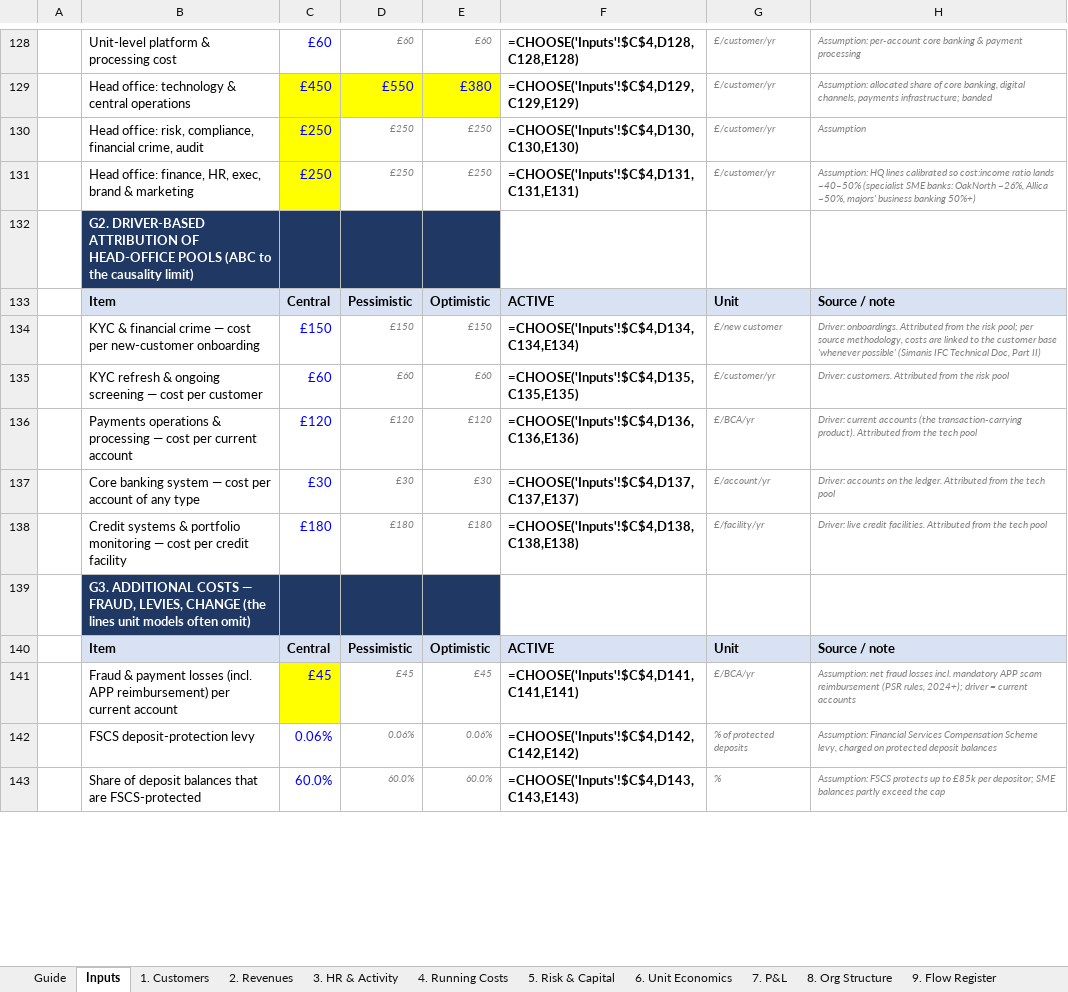
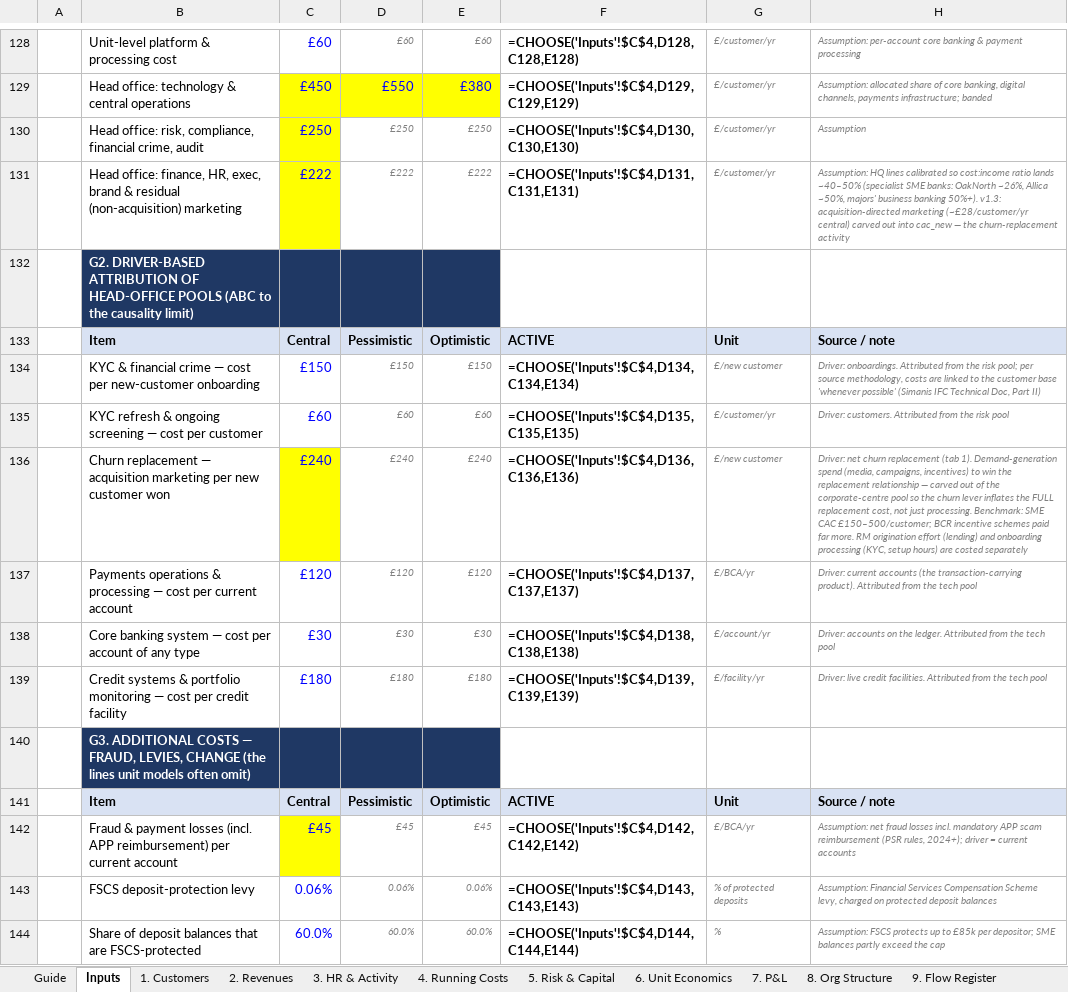
Before and after one commit to tmth-studio/sme-bank-models, an Excel workbook: UK_SME_Bank_Bottom_Up_Unit_Economics.xlsx, sheet Inputs, drawn as a sheet; only a part is shown, gaps mark what is left out; values as stored, in another font and other column widths than the file's, no borders; formulas without a stored value are shown as written; removed rows and columns are numbered as before the commit, all else as after; the diff covers the shown part only; the diff names each change by its address in the sheet, - before the commit and + after, or states it on an @@ line.

```diff
--- a/UK_SME_Bank_Bottom_Up_Unit_Economics.xlsx (sheet Inputs)
+++ b/UK_SME_Bank_Bottom_Up_Unit_Economics.xlsx (sheet Inputs)
-row 131:  | Head office: finance, HR, exec, brand & marketing | £250 | £250 | £250 | =CHOOSE('Inputs'!$C$4,D131,C131,E131) | £/customer/yr | Assumption: HQ lines calibrated so cost:income ratio lands ~40–50% (specialist SME banks: OakNorth ~26%, Allica ~50%, majors' business banking 50%+)
+row 131:  | Head office: finance, HR, exec, brand & residual (non-acquisition) marketing | £222 | £222 | £222 | =CHOOSE('Inputs'!$C$4,D131,C131,E131) | £/customer/yr | Assumption: HQ lines calibrated so cost:income ratio lands ~40–50% (specialist SME banks: OakNorth ~26%, Allica ~50%, majors' business banking 50%+). v1.3: acquisition-directed marketing (~£28/customer/yr central) carved out into cac_new — the churn-replacement activity
+row 136:  | Churn replacement — acquisition marketing per new customer won | £240 | £240 | £240 | =CHOOSE('Inputs'!$C$4,D136,C136,E136) | £/new customer | Driver: net churn replacement (tab 1). Demand-generation spend (media, campaigns, incentives) to win the replacement relationship — carved out of the corporate-centre pool so the churn lever inflates the FULL replacement cost, not just processing. Benchmark: SME CAC £150–500/customer; BCR incentive schemes paid far more. RM origination effort (lending) and onboarding processing (KYC, setup hours) are costed separately
-F137: =CHOOSE('Inputs'!$C$4,D136,C136,E136)
+F137: =CHOOSE('Inputs'!$C$4,D137,C137,E137)
-F138: =CHOOSE('Inputs'!$C$4,D137,C137,E137)
+F138: =CHOOSE('Inputs'!$C$4,D138,C138,E138)
-F139: =CHOOSE('Inputs'!$C$4,D138,C138,E138)
+F139: =CHOOSE('Inputs'!$C$4,D139,C139,E139)
-F142: =CHOOSE('Inputs'!$C$4,D141,C141,E141)
+F142: =CHOOSE('Inputs'!$C$4,D142,C142,E142)
-F143: =CHOOSE('Inputs'!$C$4,D142,C142,E142)
+F143: =CHOOSE('Inputs'!$C$4,D143,C143,E143)
-F144: =CHOOSE('Inputs'!$C$4,D143,C143,E143)
+F144: =CHOOSE('Inputs'!$C$4,D144,C144,E144)
```
Also changed, not shown: 28 edited cells elsewhere in this sheet, sheet 6. Unit Economics, sheet 8. Org Structure, sheet 4. Running Costs, sheet 9. Flow Register, sheet 3. HR & Activity, sheet 1. Customers, 3 more sheets.
